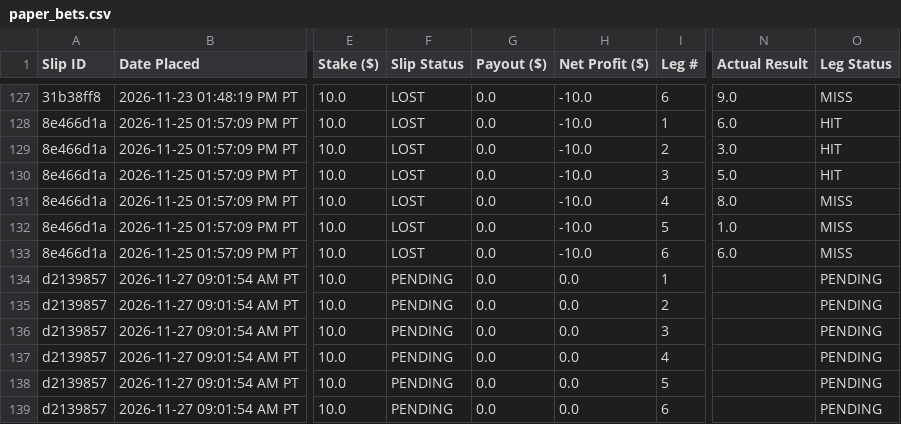
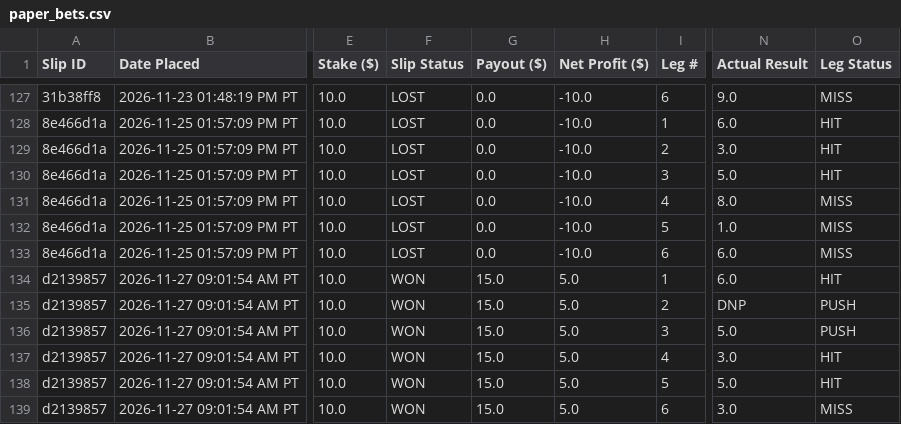
Before and after one commit to akshayarul7/prizepicks-bot, a CSV file: paper_bets.csv, drawn as a sheet; only a part is shown, gaps mark what is left out; the diff names each change by its address in the sheet, - before the commit and + after, or states it on an @@ line.

Commit message:
Auto-settle completed slips for 2026-11-27

```diff
--- a/paper_bets.csv
+++ b/paper_bets.csv
-F134:F139 (Slip Status): PENDING
+F134:F139 (Slip Status): WON
-G134:G139 (Payout ($)): 0.0
+G134:G139 (Payout ($)): 15.0
-H134:H139 (Net Profit ($)): 0.0
+H134:H139 (Net Profit ($)): 5.0
-N134 (Actual Result): (empty)
+N134 (Actual Result): 6.0
-O134 (Leg Status): PENDING
+O134 (Leg Status): HIT
-N135 (Actual Result): (empty)
+N135 (Actual Result): DNP
-O135:O136 (Leg Status): PENDING
+O135:O136 (Leg Status): PUSH
-N136 (Actual Result): (empty)
+N136 (Actual Result): 5.0
-N137 (Actual Result): (empty)
+N137 (Actual Result): 3.0
-O137:O138 (Leg Status): PENDING
+O137:O138 (Leg Status): HIT
-N138 (Actual Result): (empty)
+N138 (Actual Result): 5.0
-N139 (Actual Result): (empty)
+N139 (Actual Result): 3.0
-O139 (Leg Status): PENDING
+O139 (Leg Status): MISS
```
Also changed, not shown: paper_bets_volume.csv, 2 other files.
